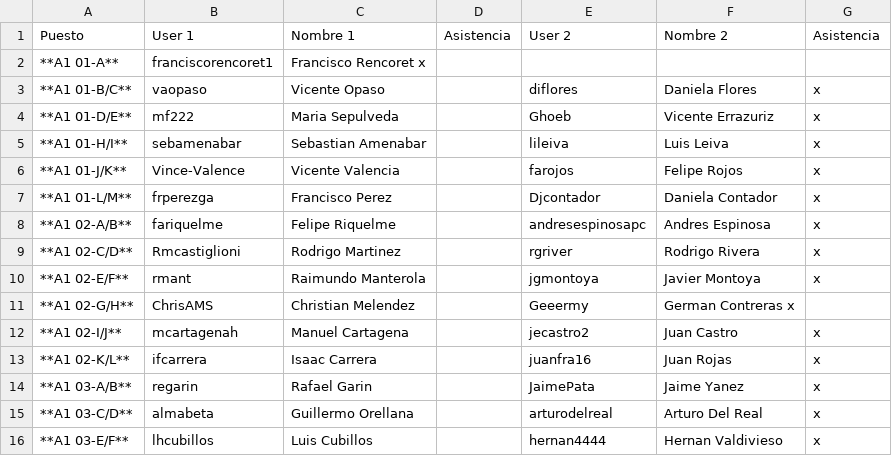
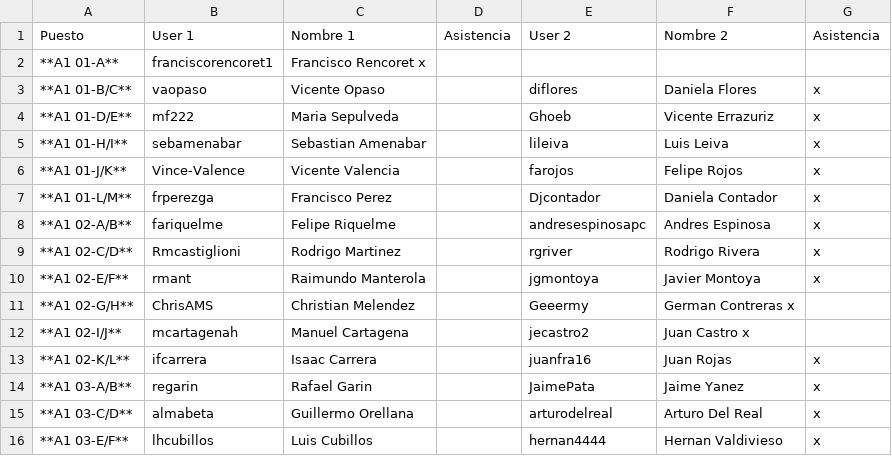
Before and after one commit to IIC2433-2017-2/Syllabus, a TSV file: Actividades/AC01/Asistencia.tsv, drawn as a sheet; the diff names each change by its address in the sheet, - before the commit and + after, or states it on an @@ line.

Commit message:
Update Asistencia.tsv

```diff
--- a/Actividades/AC01/Asistencia.tsv
+++ b/Actividades/AC01/Asistencia.tsv
-F12: Juan Castro
+F12: Juan Castro x
-G12: x
+G12: (empty)
```
